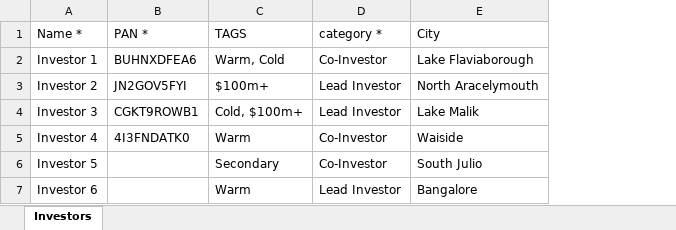
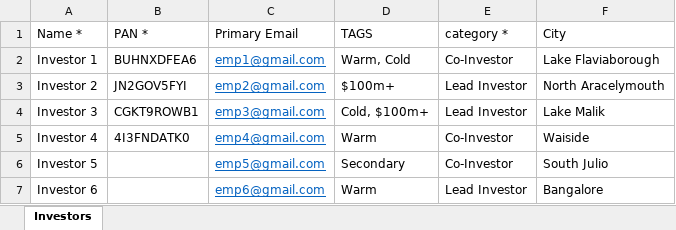
Before and after one commit to sampadadiwan/IRM, an Excel workbook: public/sample_uploads/investors.xlsx, sheet Investors, drawn as a sheet; values as stored, in another font and other column widths than the file's, no borders; the diff names each change by its address in the sheet, - before the commit and + after, or states it on an @@ line.

Commit message:
Investor email ex pan (#158)
* Added esign_emails to kyc and commitment

* Added tests for import esign_emails

* No longer use fund_signatory and trustee_signatory

* Fixed misc bugs

* Added header custom field

* Added DataList to custom field types

* Added RansackerAmounts

* Now filters work on dollars and not cents

* Simplified commitment imports, need to test bulk upload

* Added agreement_amount to kyc

* Added validations and uniq index to FCF names

* Added has_scopes to kyc controller

* Added agreement_overcalled to kyc

* Handle dup FCF names

* Added is_fund? to enable Angel Funds

```diff
--- a/public/sample_uploads/investors.xlsx (sheet Investors)
+++ b/public/sample_uploads/investors.xlsx (sheet Investors)
+column C (Primary Email), rows 2-7: emp1@gmail.com | emp2@gmail.com | emp3@gmail.com | emp4@gmail.com | emp5@gmail.com | emp6@gmail.com
```
Also changed, not shown: public/sample_uploads/fund_investors.xlsx, 35 other files.
